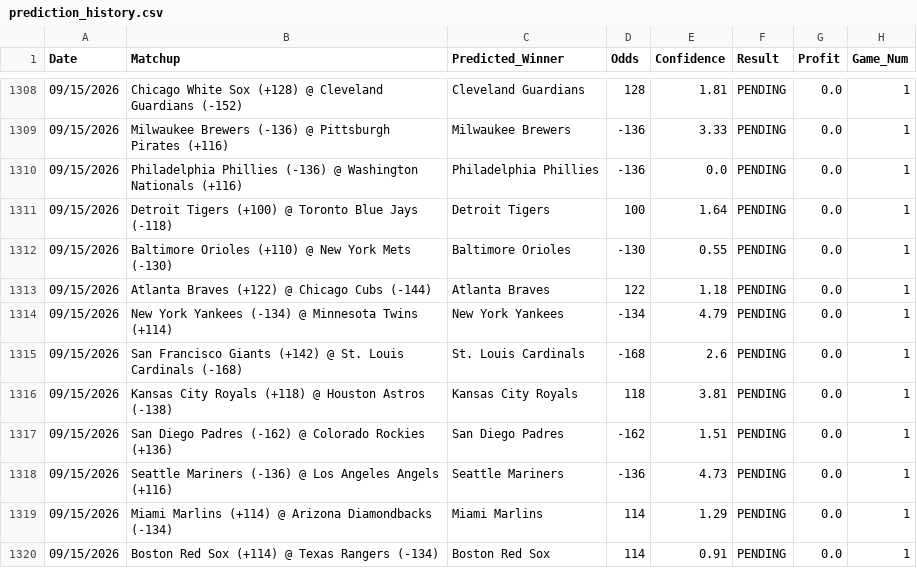
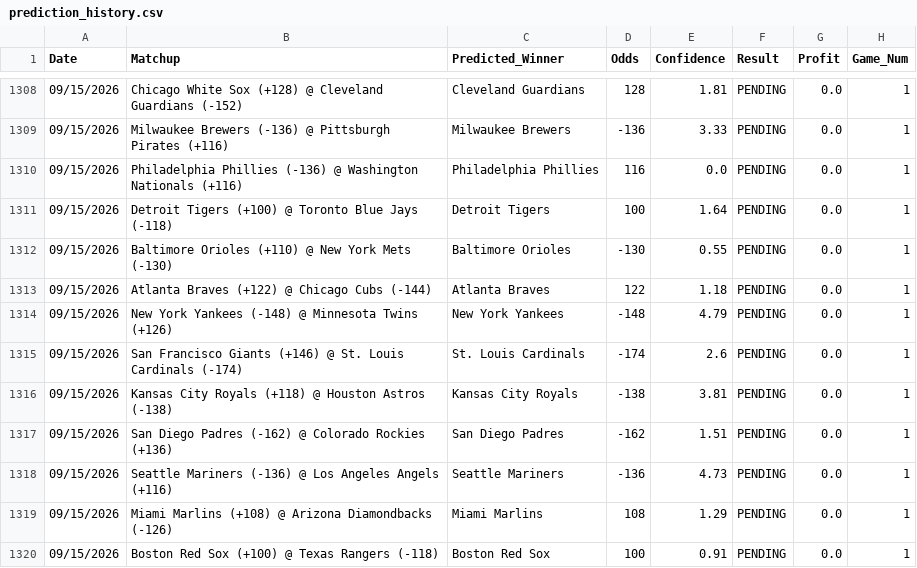
Before and after one commit to HHRUS90/mlb-edge-analyzer, a CSV file: prediction_history.csv, drawn as a sheet; only a part is shown, gaps mark what is left out.

```diff
--- a/prediction_history.csv
+++ b/prediction_history.csv
@@ -1309,3 +1309,3 @@ Date,Matchup,Predicted_Winner,Odds,Confidence,Result,Profit,Game_Num
 09/15/2026,Milwaukee Brewers (-136) @ Pittsburgh Pirates (+116),Milwaukee Brewers,-136,3.33,PENDING,0.0,1
-09/15/2026,Philadelphia Phillies (-136) @ Washington Nationals (+116),Philadelphia Phillies,-136,0.0,PENDING,0.0,1
+09/15/2026,Philadelphia Phillies (-136) @ Washington Nationals (+116),Philadelphia Phillies,116,0.0,PENDING,0.0,1
 09/15/2026,Detroit Tigers (+100) @ Toronto Blue Jays (-118),Detroit Tigers,100,1.64,PENDING,0.0,1
@@ -1313,8 +1313,8 @@ Date,Matchup,Predicted_Winner,Odds,Confidence,Result,Profit,Game_Num
 09/15/2026,Atlanta Braves (+122) @ Chicago Cubs (-144),Atlanta Braves,122,1.18,PENDING,0.0,1
-09/15/2026,New York Yankees (-134) @ Minnesota Twins (+114),New York Yankees,-134,4.79,PENDING,0.0,1
-09/15/2026,San Francisco Giants (+142) @ St. Louis Cardinals (-168),St. Louis Cardinals,-168,2.6,PENDING,0.0,1
-09/15/2026,Kansas City Royals (+118) @ Houston Astros (-138),Kansas City Royals,118,3.81,PENDING,0.0,1
+09/15/2026,New York Yankees (-148) @ Minnesota Twins (+126),New York Yankees,-148,4.79,PENDING,0.0,1
+09/15/2026,San Francisco Giants (+146) @ St. Louis Cardinals (-174),St. Louis Cardinals,-174,2.6,PENDING,0.0,1
+09/15/2026,Kansas City Royals (+118) @ Houston Astros (-138),Kansas City Royals,-138,3.81,PENDING,0.0,1
 09/15/2026,San Diego Padres (-162) @ Colorado Rockies (+136),San Diego Padres,-162,1.51,PENDING,0.0,1
 09/15/2026,Seattle Mariners (-136) @ Los Angeles Angels (+116),Seattle Mariners,-136,4.73,PENDING,0.0,1
-09/15/2026,Miami Marlins (+114) @ Arizona Diamondbacks (-134),Miami Marlins,114,1.29,PENDING,0.0,1
-09/15/2026,Boston Red Sox (+114) @ Texas Rangers (-134),Boston Red Sox,114,0.91,PENDING,0.0,1
+09/15/2026,Miami Marlins (+108) @ Arizona Diamondbacks (-126),Miami Marlins,108,1.29,PENDING,0.0,1
+09/15/2026,Boston Red Sox (+100) @ Texas Rangers (-118),Boston Red Sox,100,0.91,PENDING,0.0,1
```
Also changed, not shown: 3 other files.
